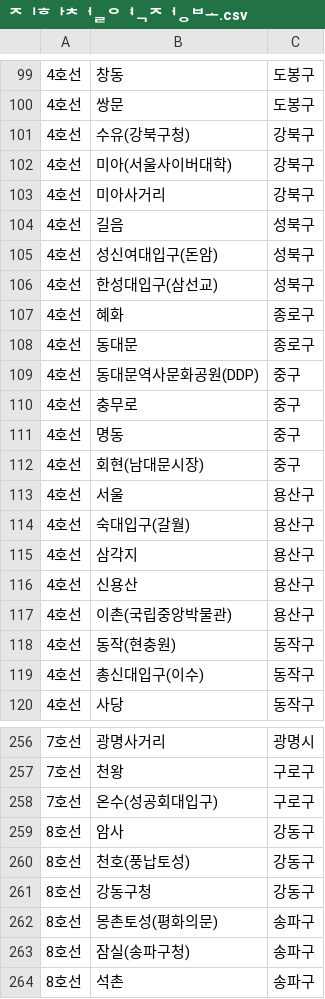
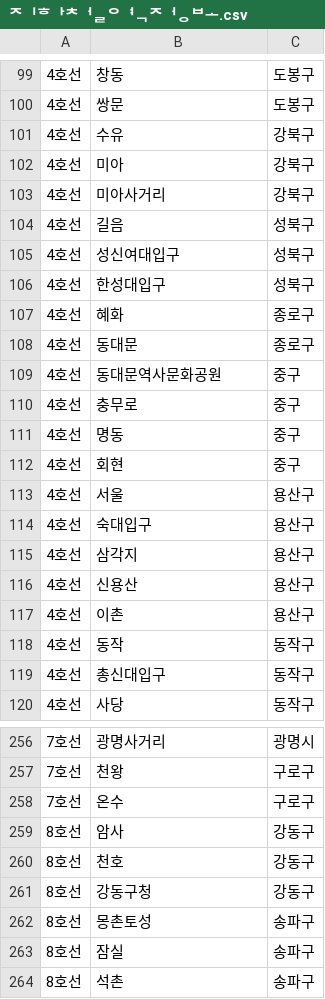
Before and after one commit to kth321/Ministry-of-Land-Infrastructure-and-Transport-public-data-competition, a CSV file: data/전처리후/물류량/지하철역정보.csv, drawn as a sheet; only a part is shown, gaps mark what is left out; the diff covers the shown part only.

```diff
--- a/data/전처리후/물류량/지하철역정보.csv
+++ b/data/전처리후/물류량/지하철역정보.csv
@@ -100,21 +100,21 @@
 4호선,쌍문,도봉구
-4호선,수유(강북구청),강북구
-4호선,미아(서울사이버대학),강북구
+4호선,수유,강북구
+4호선,미아,강북구
 4호선,미아사거리 ,강북구
 4호선,길음,성북구
-4호선,성신여대입구(돈암),성북구
-4호선,한성대입구(삼선교),성북구
+4호선,성신여대입구,성북구
+4호선,한성대입구,성북구
 4호선,혜화,종로구
 4호선,동대문,종로구
-4호선,동대문역사문화공원(DDP),중구
+4호선,동대문역사문화공원,중구
 4호선,충무로,중구
 4호선,명동,중구
-4호선,회현(남대문시장),중구
+4호선,회현,중구
 4호선,서울,용산구
-4호선,숙대입구(갈월),용산구
+4호선,숙대입구,용산구
 4호선,삼각지,용산구
 4호선,신용산,용산구
-4호선,이촌(국립중앙박물관),용산구
-4호선,동작(현충원),동작구
-4호선,총신대입구(이수),동작구
+4호선,이촌,용산구
+4호선,동작,동작구
+4호선,총신대입구,동작구
 4호선,사당,동작구
@@ -257,8 +257,8 @@
 7호선,천왕,구로구
-7호선,온수(성공회대입구),구로구
+7호선,온수,구로구
 8호선,암사,강동구
-8호선,천호(풍납토성),강동구
+8호선,천호,강동구
 8호선,강동구청,강동구
-8호선,몽촌토성(평화의문),송파구
-8호선,잠실(송파구청),송파구
+8호선,몽촌토성,송파구
+8호선,잠실,송파구
 8호선,석촌,송파구
```
Also changed, not shown: 53 edited cells elsewhere in this file, 5 other files.
